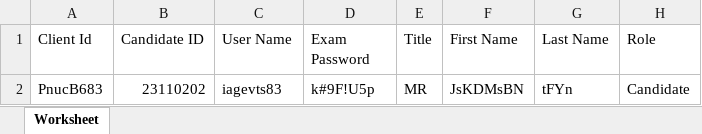
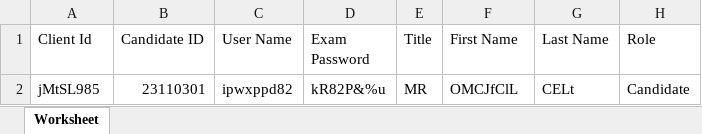
Before and after one commit to RaghuCPatel/Elumina, an Excel workbook: download/User_details.xlsx, sheet Worksheet, drawn as a sheet; values as stored, in another font and other column widths than the file's, no borders; removed rows and columns are numbered as before the commit, all else as after; the diff names each change by its address in the sheet, - before the commit and + after, or states it on an @@ line.

```diff
--- a/download/User_details.xlsx (sheet Worksheet)
+++ b/download/User_details.xlsx (sheet Worksheet)
-row 2: PnucB683 | 23110202 | iagevts83 | k#9F!U5p | MR | JsKDMsBN | tFYn | Candidate
+row 2: jMtSL985 | 23110301 | ipwxppd82 | kR82P&%u | MR | OMCJfClL | CELt | Candidate
```
Also changed, not shown: download/ExamID.xlsx, download/MarkerExamID.xlsx, 14 other files.
